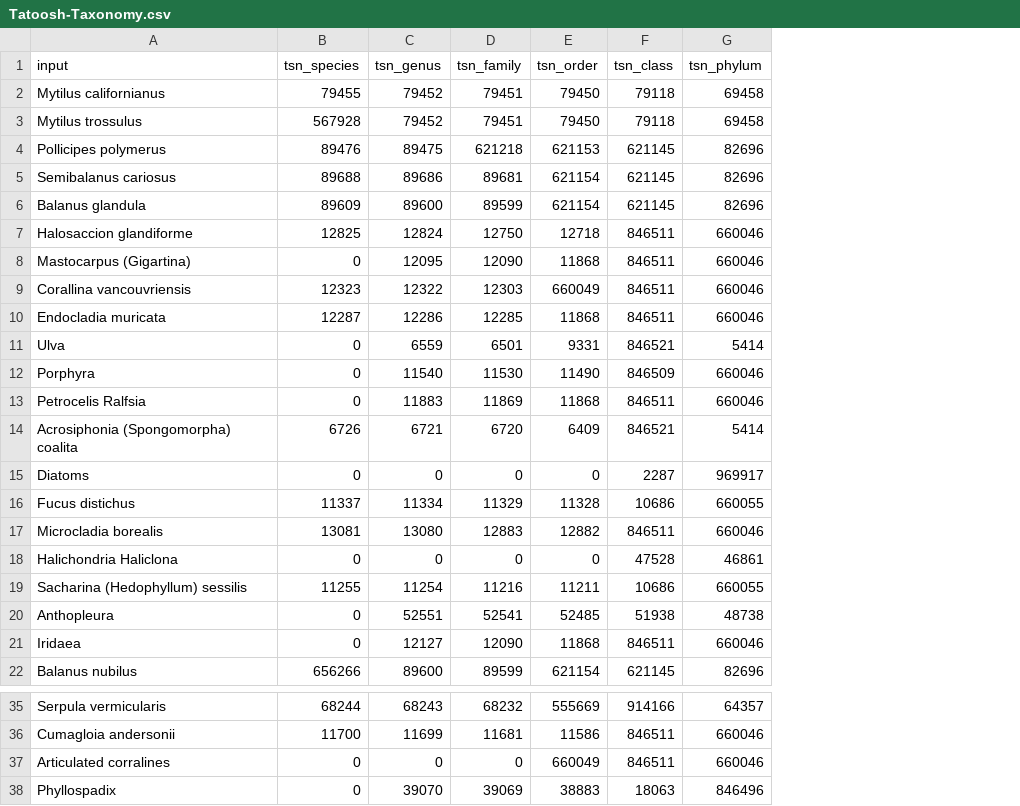
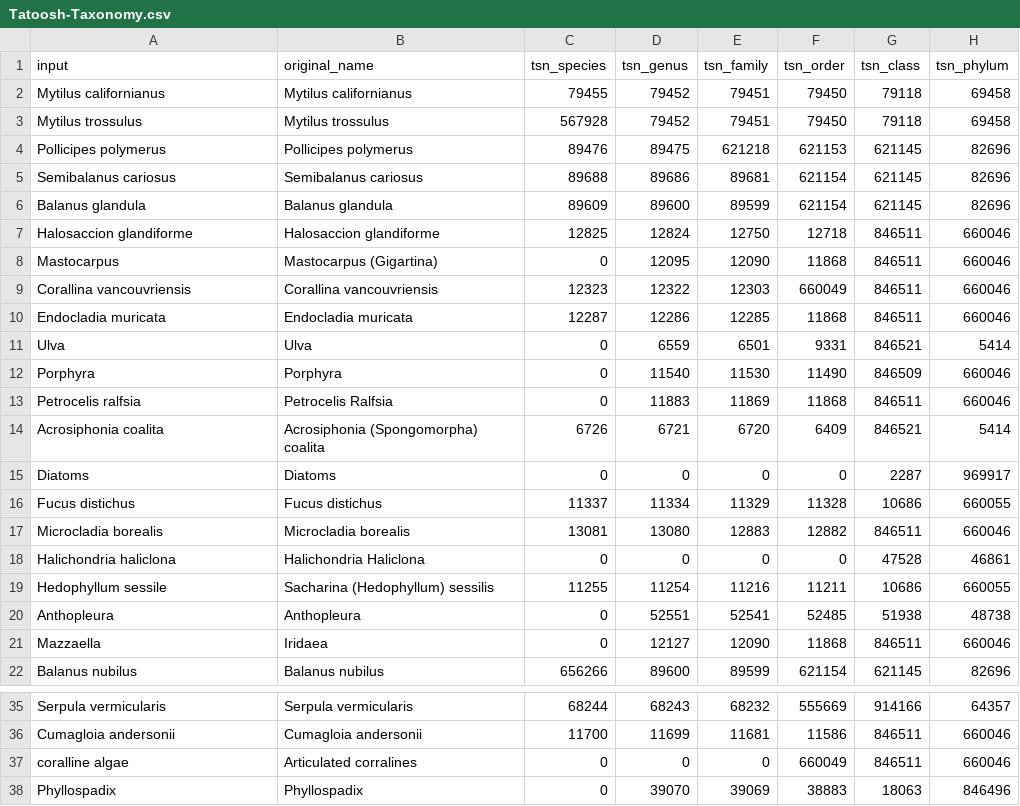
Before and after one commit to zoelzilz/ca_riz_foodweb, a CSV file: data/tatoosh_web/Tatoosh-Taxonomy.csv, drawn as a sheet; only a part is shown, gaps mark what is left out; the diff covers the shown part only; the diff names each change by its address in the sheet, - before the commit and + after, or states it on an @@ line.

Commit message:
added a bunch of bird data and their interactions - went thorugh full worms pipeline etc

```diff
--- a/data/tatoosh_web/Tatoosh-Taxonomy.csv
+++ b/data/tatoosh_web/Tatoosh-Taxonomy.csv
+column B (original_name), rows 2-22: Mytilus californianus | Mytilus trossulus | Pollicipes polymerus | Semibalanus cariosus | Balanus glandula | Halosaccion glandiforme | Mastocarpus (Gigartina) | Corallina vancouvriensis | Endocladia muricata | Ulva | Porphyra | Petrocelis Ralfsia | Acrosiphonia (Spongomorpha) coalita | Diatoms | Fucus distichus | Microcladia borealis | Halichondria Haliclona | Sacharina (Hedophyllum) sessilis | Anthopleura | Iridaea | Balanus nubilus; rows 35-38: Serpula vermicularis | Cumagloia andersonii | Articulated corralines | Phyllospadix
-A8 (input): Mastocarpus (Gigartina)
+A8 (input): Mastocarpus
-A13 (input): Petrocelis Ralfsia
+A13 (input): Petrocelis ralfsia
-A14 (input): Acrosiphonia (Spongomorpha) coalita
+A14 (input): Acrosiphonia coalita
-A18 (input): Halichondria Haliclona
+A18 (input): Halichondria haliclona
-A19 (input): Sacharina (Hedophyllum) sessilis
+A19 (input): Hedophyllum sessile
-A21 (input): Iridaea
+A21 (input): Mazzaella
-A37 (input): Articulated corralines
+A37 (input): coralline algae
```
Also changed, not shown: 10 edited cells elsewhere in this file, 21 other files.
